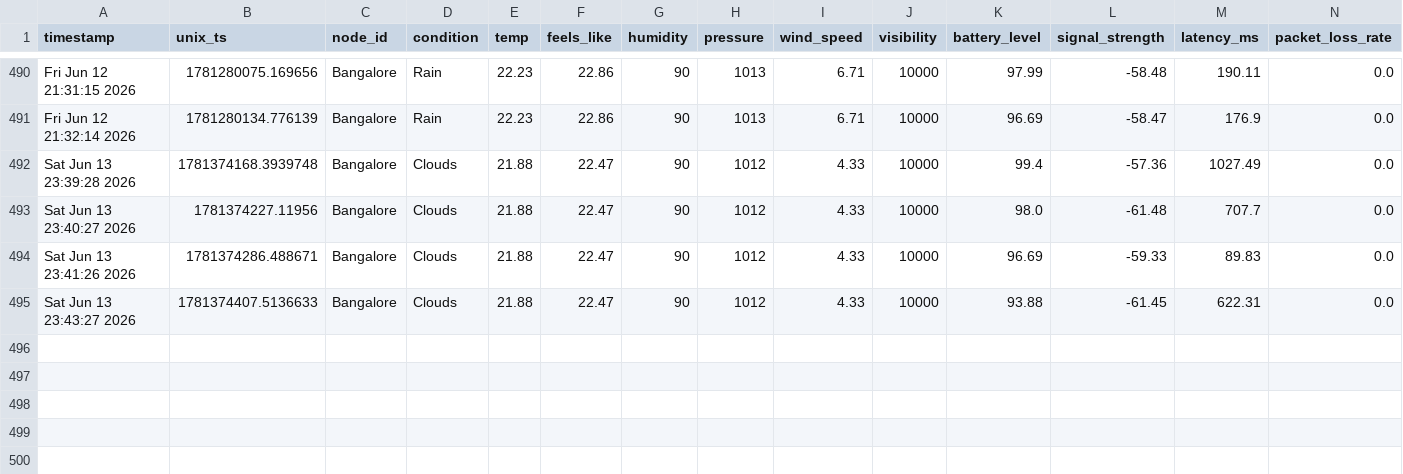
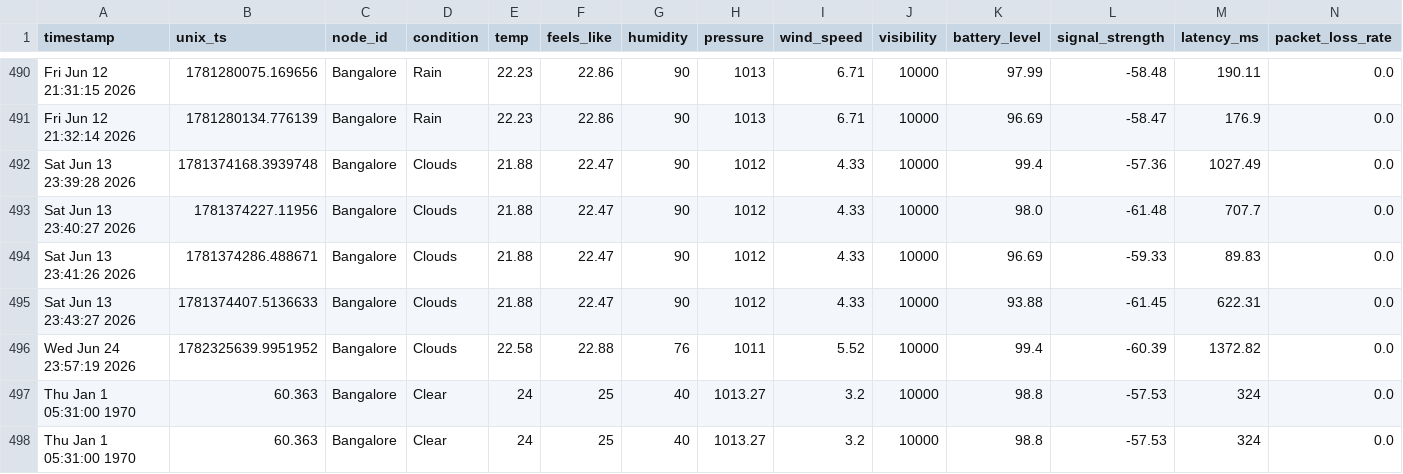
Before and after one commit to ahana4banerjee/Wireless-Sensor-Network, a CSV file: data/logs/Bangalore_history.csv, drawn as a sheet; only a part is shown, gaps mark what is left out; rows hold the shown columns only; the diff names each change by its address in the sheet, - before the commit and + after, or states it on an @@ line.

```diff
--- a/data/logs/Bangalore_history.csv
+++ b/data/logs/Bangalore_history.csv
+row 496: Wed Jun 24 23:57:19 2026 | 1782325639.9951952 | Bangalore | Clouds | 22.58 | 22.88 | 76 | 1011 | 5.52 | 10000 | 99.4 | -60.39 | 1372.82 | 0.0
+row 497: Thu Jan 1 05:31:00 1970 | 60.363 | Bangalore | Clear | 24 | 25 | 40 | 1013.27 | 3.2 | 10000 | 98.8 | -57.53 | 324 | 0.0
+row 498: Thu Jan 1 05:31:00 1970 | 60.363 | Bangalore | Clear | 24 | 25 | 40 | 1013.27 | 3.2 | 10000 | 98.8 | -57.53 | 324 | 0.0
```
Also changed, not shown: data/processed/wsn_dataset.csv, 1 other file.
